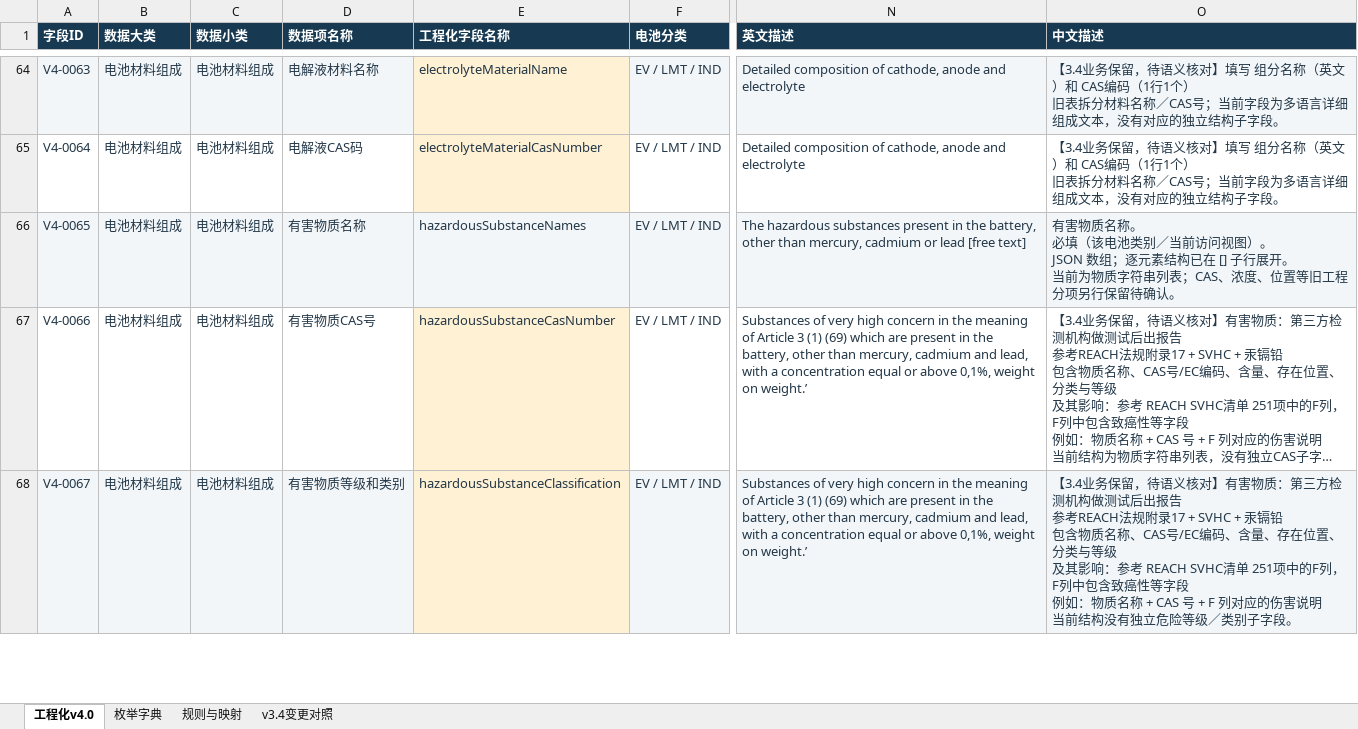
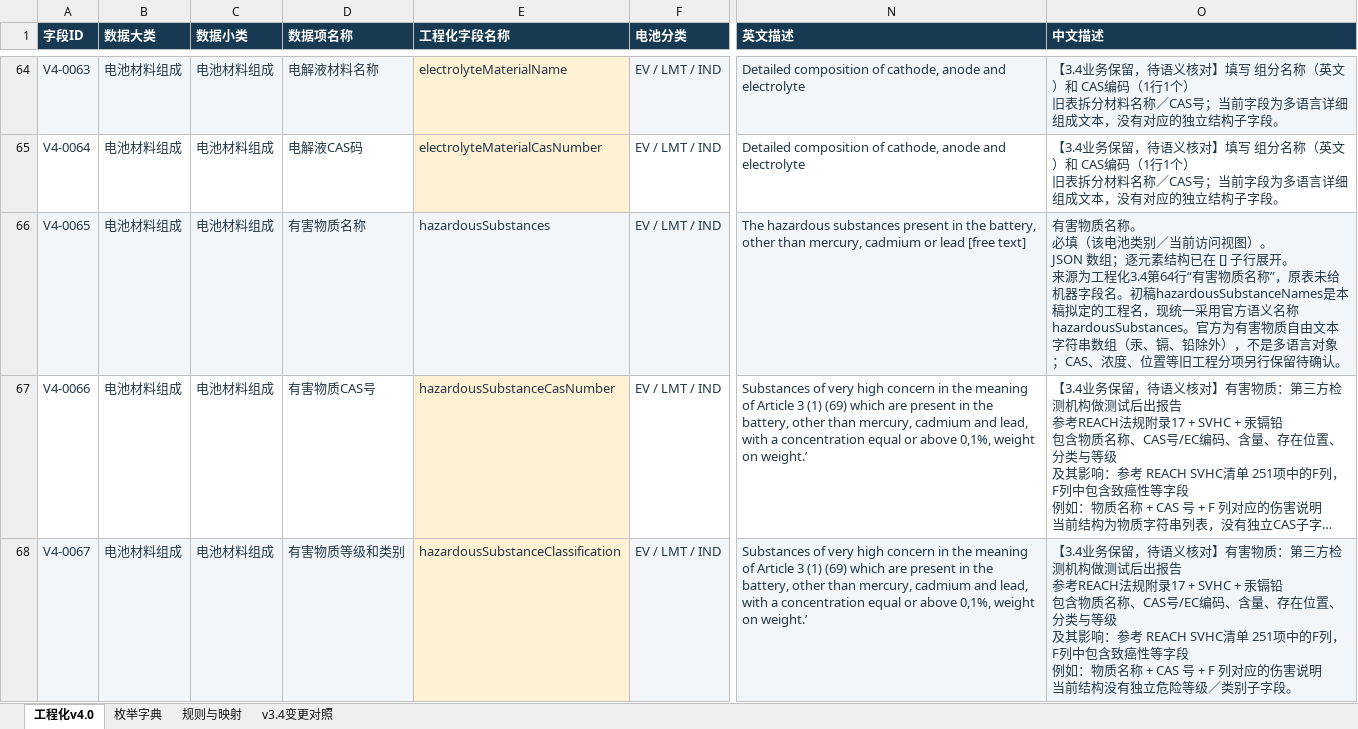
Before and after one commit to ningmengchang/zhucezhongxin, an Excel workbook: outputs/eu-dpp-registry-20261030/12_工程化字段表v4.0/电池护照_工程化字段表_v4.0_评审稿.xlsx, sheet 工程化v4.0, drawn as a sheet; only a part is shown, gaps mark what is left out; long unchanged cells end in …; values as stored, in another font and other column widths than the file's, no borders; table styles not drawn; ↵ is a line break in a cell; the diff names each change by its address in the sheet, - before the commit and + after, or states it on an @@ line.

```diff
--- a/outputs/eu-dpp-registry-20261030/12_工程化字段表v4.0/电池护照_工程化字段表_v4.0_评审稿.xlsx (sheet 工程化v4.0)
+++ b/outputs/eu-dpp-registry-20261030/12_工程化字段表v4.0/电池护照_工程化字段表_v4.0_评审稿.xlsx (sheet 工程化v4.0)
-E66 (工程化字段名称): hazardousSubstanceNames
+E66 (工程化字段名称): hazardousSubstances
-O66 (中文描述): …展开。 ↵ 当前为物质字符串列表；CAS、浓…
+O66 (中文描述): …展开。 ↵ 来源为工程化3.4第64行“有害物质名称”，原表未给机器字段名。初稿hazardousSubstanceNames是本稿拟定的工程名，现统一采用官方语义名称hazardousSubstances。官方为有害物质自由文本字符串数组（汞、镉、铅除外），不是多语言对象；CAS、浓…
```
Also changed, not shown: sheet 规则与映射, sheet v3.4变更对照, hidden cells, 13 other files.
